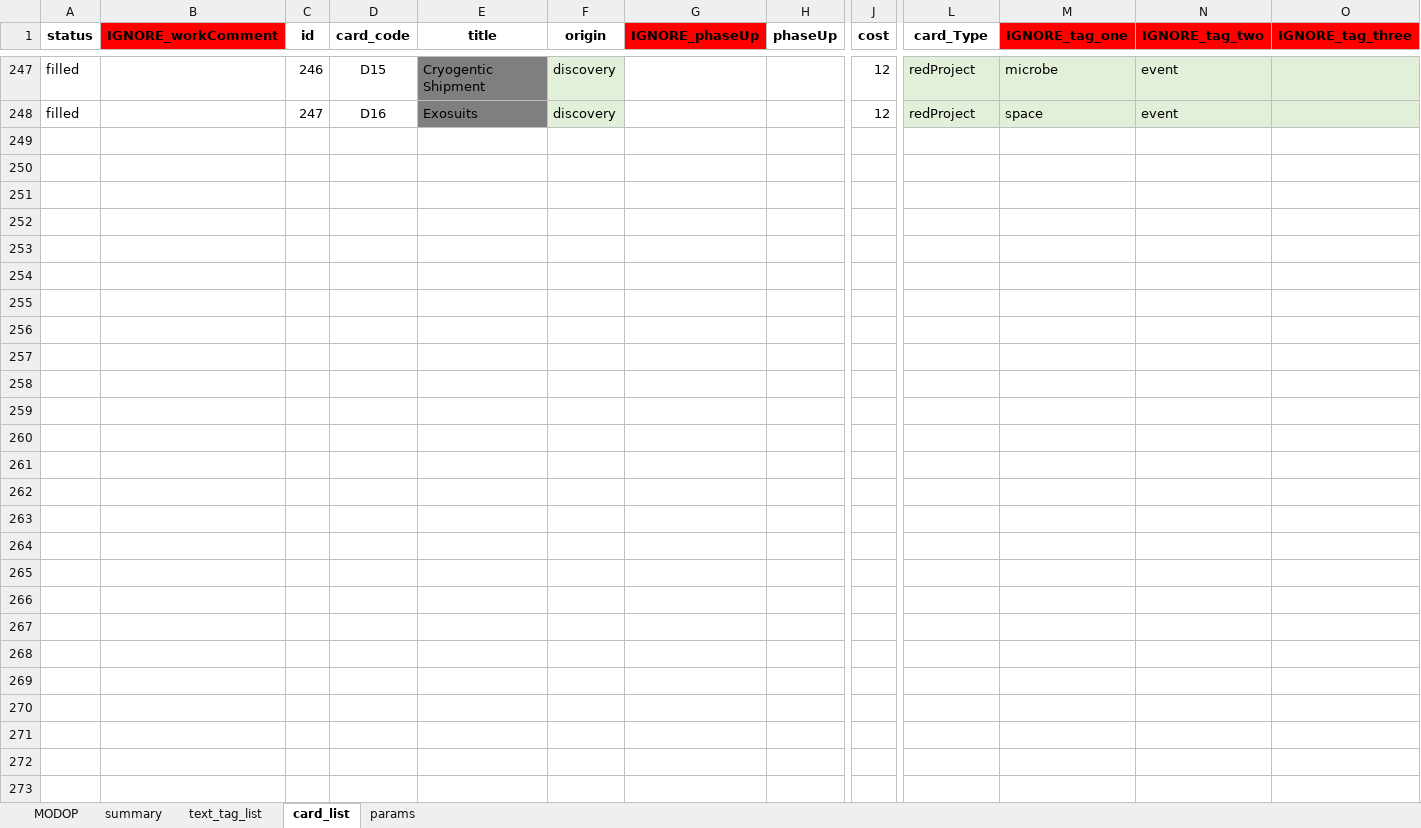
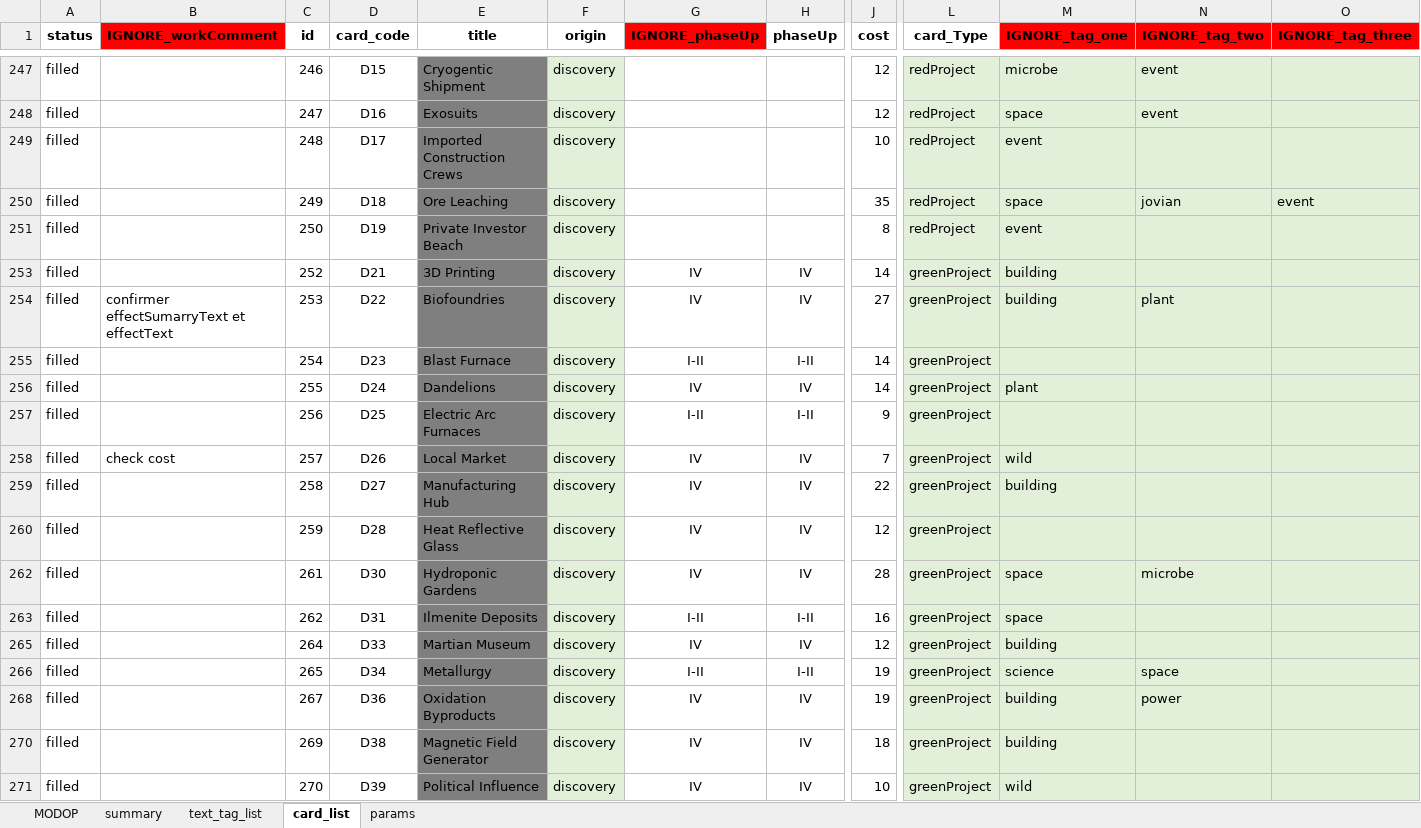
Before and after one commit to Mylaana/AresExpedition, an Excel workbook: ressources/game_data_input.xlsx, sheet card_list, drawn as a sheet; only a part is shown, gaps mark what is left out; values as stored, in another font and other column widths than the file's, no borders; charts and pictures not drawn; rows hold the shown columns only; the diff covers the shown part only; the diff names each change by its address in the sheet, - before the commit and + after, or states it on an @@ line.

Commit message:
added parsed data

```diff
--- a/ressources/game_data_input.xlsx (sheet card_list)
+++ b/ressources/game_data_input.xlsx (sheet card_list)
+row 249: filled |  | 248 | D17 | Imported Construction Crews | discovery |  |  | 10 | redProject | event
+row 250: filled |  | 249 | D18 | Ore Leaching | discovery |  |  | 35 | redProject | space | jovian | event
+row 251: filled |  | 250 | D19 | Private Investor Beach | discovery |  |  | 8 | redProject | event
+row 253: filled |  | 252 | D21 | 3D Printing | discovery | IV | IV | 14 | greenProject | building
+row 254: filled | confirmer effectSumarryText et effectText | 253 | D22 | Biofoundries | discovery | IV | IV | 27 | greenProject | building | plant
+row 255: filled |  | 254 | D23 | Blast Furnace | discovery | I-II | I-II | 14 | greenProject
+row 256: filled |  | 255 | D24 | Dandelions | discovery | IV | IV | 14 | greenProject | plant
+row 257: filled |  | 256 | D25 | Electric Arc Furnaces | discovery | I-II | I-II | 9 | greenProject
+row 258: filled | check cost | 257 | D26 | Local Market | discovery | IV | IV | 7 | greenProject | wild
+row 259: filled |  | 258 | D27 | Manufacturing Hub | discovery | IV | IV | 22 | greenProject | building
+row 260: filled |  | 259 | D28 | Heat Reflective Glass | discovery | IV | IV | 12 | greenProject
+row 262: filled |  | 261 | D30 | Hydroponic Gardens | discovery | IV | IV | 28 | greenProject | space | microbe
+row 263: filled |  | 262 | D31 | Ilmenite Deposits | discovery | I-II | I-II | 16 | greenProject | space
+row 265: filled |  | 264 | D33 | Martian Museum | discovery | IV | IV | 12 | greenProject | building
+row 266: filled |  | 265 | D34 | Metallurgy | discovery | I-II | I-II | 19 | greenProject | science | space
+row 268: filled |  | 267 | D36 | Oxidation Byproducts | discovery | IV | IV | 19 | greenProject | building | power
+row 270: filled |  | 269 | D38 | Magnetic Field Generator | discovery | IV | IV | 18 | greenProject | building
+row 271: filled |  | 270 | D39 | Political Influence | discovery | IV | IV | 10 | greenProject | wild
```
Also changed, not shown: 16 added rows and 2 edited cells elsewhere in this sheet, sheet summary, hidden cells, 3 other files.
